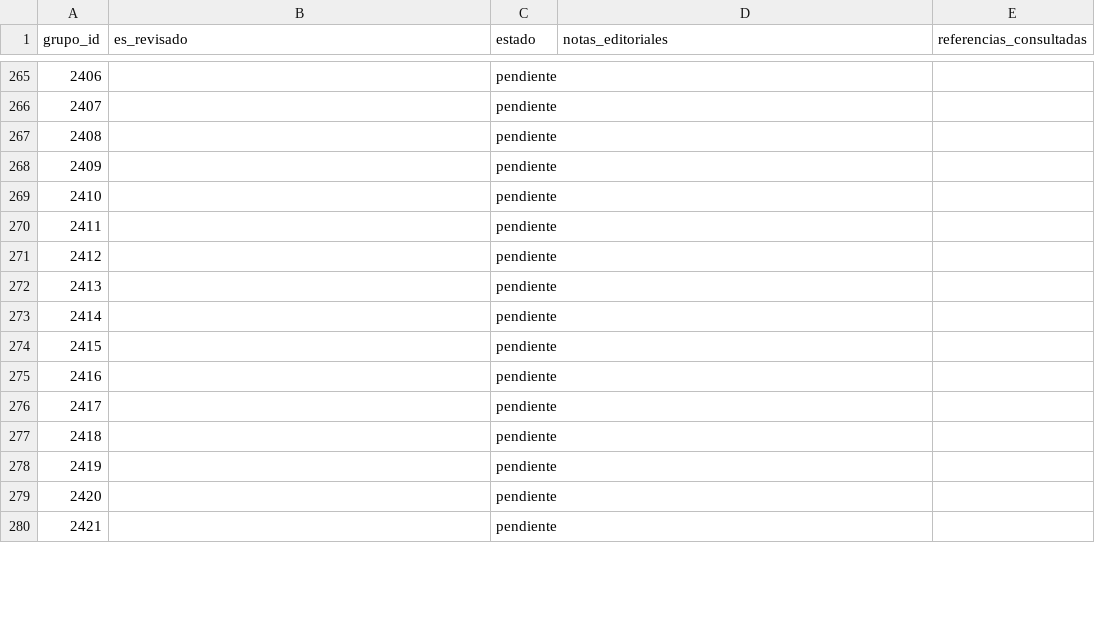
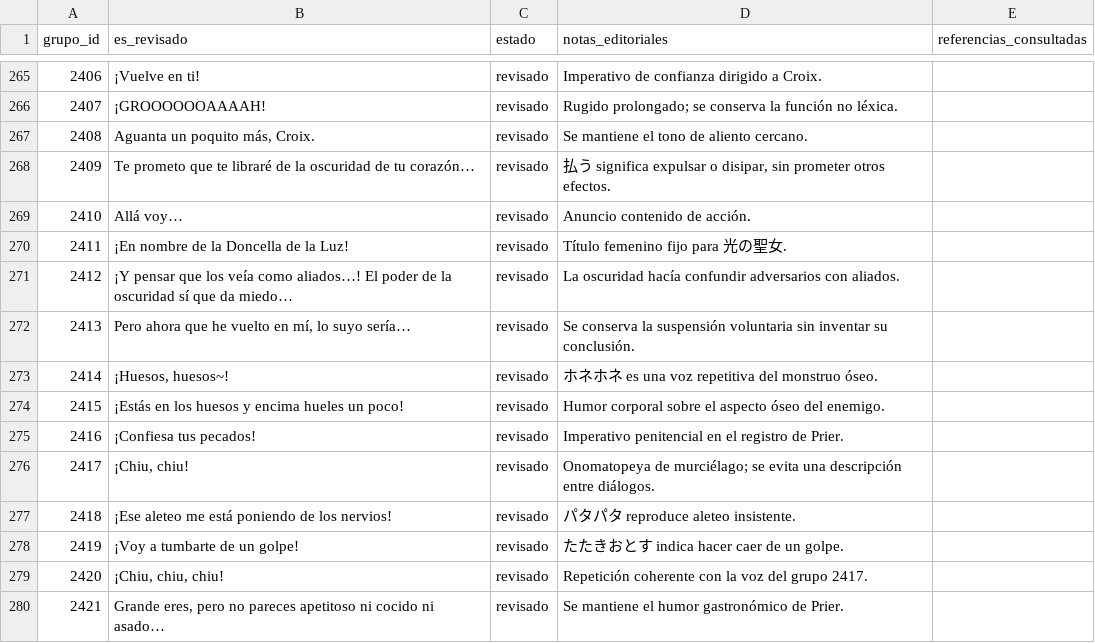
Before and after one commit to ARivas3008/la-pucelle-ragnarok-localizacion, a CSV file: corpus/03/revision.csv, drawn as a sheet; only a part is shown, gaps mark what is left out; the diff covers the shown part only.

Commit message:
Corpus 03: revisión narrativa y diálogos de monstruos 2393–2442

```diff
--- a/corpus/03/revision.csv
+++ b/corpus/03/revision.csv
@@ -265,16 +265,16 @@
-2406,,pendiente,,
-2407,,pendiente,,
-2408,,pendiente,,
-2409,,pendiente,,
-2410,,pendiente,,
-2411,,pendiente,,
-2412,,pendiente,,
-2413,,pendiente,,
-2414,,pendiente,,
-2415,,pendiente,,
-2416,,pendiente,,
-2417,,pendiente,,
-2418,,pendiente,,
-2419,,pendiente,,
-2420,,pendiente,,
-2421,,pendiente,,
+2406,¡Vuelve en ti!,revisado,Imperativo de confianza dirigido a Croix.,
+2407,¡GROOOOOOAAAAH!,revisado,Rugido prolongado; se conserva la función no léxica.,
+2408,"Aguanta un poquito más, Croix.",revisado,Se mantiene el tono de aliento cercano.,
+2409,Te prometo que te libraré de la oscuridad de tu corazón…,revisado,"払う significa expulsar o disipar, sin prometer otros efectos.",
+2410,Allá voy…,revisado,Anuncio contenido de acción.,
+2411,¡En nombre de la Doncella de la Luz!,revisado,Título femenino fijo para 光の聖女.,
+2412,¡Y pensar que los veía como aliados…! El poder de la oscuridad sí que da miedo…,revisado,La oscuridad hacía confundir adversarios con aliados.,
+2413,"Pero ahora que he vuelto en mí, lo suyo sería…",revisado,Se conserva la suspensión voluntaria sin inventar su conclusión.,
+2414,"¡Huesos, huesos~!",revisado,ホネホネ es una voz repetitiva del monstruo óseo.,
+2415,¡Estás en los huesos y encima hueles un poco!,revisado,Humor corporal sobre el aspecto óseo del enemigo.,
+2416,¡Confiesa tus pecados!,revisado,Imperativo penitencial en el registro de Prier.,
+2417,"¡Chiu, chiu!",revisado,Onomatopeya de murciélago; se evita una descripción entre diálogos.,
+2418,¡Ese aleteo me está poniendo de los nervios!,revisado,パタパタ reproduce aleteo insistente.,
+2419,¡Voy a tumbarte de un golpe!,revisado,たたきおとす indica hacer caer de un golpe.,
+2420,"¡Chiu, chiu, chiu!",revisado,Repetición coherente con la voz del grupo 2417.,
+2421,"Grande eres, pero no pareces apetitoso ni cocido ni asado…",revisado,Se mantiene el humor gastronómico de Prier.,
```
Also changed, not shown: 106 edited cells elsewhere in this file.
